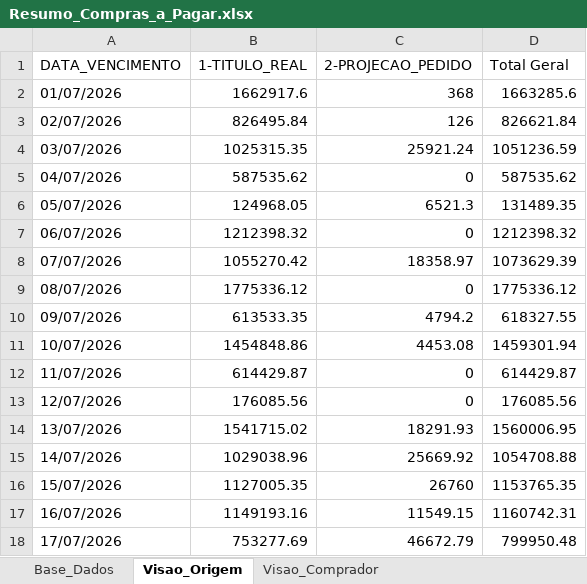
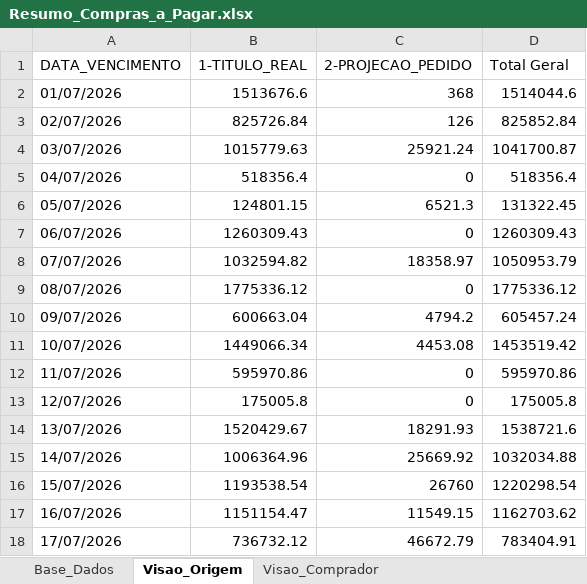
Before and after one commit to sgrimush-ops/Equipes_Agentes, an Excel workbook: Aplicativos/a_pagar/Resumo_Compras_a_Pagar.xlsx, sheet Visao_Origem, drawn as a sheet; only a part is shown; values as stored, in another font and other column widths than the file's, no borders; the diff covers the shown part only; the diff names each change by its address in the sheet, - before the commit and + after, or states it on an @@ line.

```diff
--- a/Aplicativos/a_pagar/Resumo_Compras_a_Pagar.xlsx (sheet Visao_Origem)
+++ b/Aplicativos/a_pagar/Resumo_Compras_a_Pagar.xlsx (sheet Visao_Origem)
-B2 (1-TITULO_REAL): 1662917.6
+B2 (1-TITULO_REAL): 1513676.6
-D2 (Total Geral): 1663285.6
+D2 (Total Geral): 1514044.6
-B3 (1-TITULO_REAL): 826495.84
+B3 (1-TITULO_REAL): 825726.84
-D3 (Total Geral): 826621.84
+D3 (Total Geral): 825852.84
-B4 (1-TITULO_REAL): 1025315.35
+B4 (1-TITULO_REAL): 1015779.63
-D4 (Total Geral): 1051236.59
+D4 (Total Geral): 1041700.87
-B5 (1-TITULO_REAL): 587535.62
+B5 (1-TITULO_REAL): 518356.4
-D5 (Total Geral): 587535.62
+D5 (Total Geral): 518356.4
-B6 (1-TITULO_REAL): 124968.05
+B6 (1-TITULO_REAL): 124801.15
-D6 (Total Geral): 131489.35
+D6 (Total Geral): 131322.45
-B7 (1-TITULO_REAL): 1212398.32
+B7 (1-TITULO_REAL): 1260309.43
-D7 (Total Geral): 1212398.32
+D7 (Total Geral): 1260309.43
-B8 (1-TITULO_REAL): 1055270.42
+B8 (1-TITULO_REAL): 1032594.82
-D8 (Total Geral): 1073629.39
+D8 (Total Geral): 1050953.79
-B10 (1-TITULO_REAL): 613533.35
+B10 (1-TITULO_REAL): 600663.04
-D10 (Total Geral): 618327.55
+D10 (Total Geral): 605457.24
-B11 (1-TITULO_REAL): 1454848.86
+B11 (1-TITULO_REAL): 1449066.34
-D11 (Total Geral): 1459301.94
+D11 (Total Geral): 1453519.42
-B12 (1-TITULO_REAL): 614429.87
+B12 (1-TITULO_REAL): 595970.86
-D12 (Total Geral): 614429.87
+D12 (Total Geral): 595970.86
-B13 (1-TITULO_REAL): 176085.56
+B13 (1-TITULO_REAL): 175005.8
-D13 (Total Geral): 176085.56
+D13 (Total Geral): 175005.8
-B14 (1-TITULO_REAL): 1541715.02
+B14 (1-TITULO_REAL): 1520429.67
-D14 (Total Geral): 1560006.95
+D14 (Total Geral): 1538721.6
-B15 (1-TITULO_REAL): 1029038.96
+B15 (1-TITULO_REAL): 1006364.96
-D15 (Total Geral): 1054708.88
+D15 (Total Geral): 1032034.88
-B16 (1-TITULO_REAL): 1127005.35
+B16 (1-TITULO_REAL): 1193538.54
-D16 (Total Geral): 1153765.35
+D16 (Total Geral): 1220298.54
-B17 (1-TITULO_REAL): 1149193.16
+B17 (1-TITULO_REAL): 1151154.47
-D17 (Total Geral): 1160742.31
+D17 (Total Geral): 1162703.62
-B18 (1-TITULO_REAL): 753277.69
+B18 (1-TITULO_REAL): 736732.12
-D18 (Total Geral): 799950.48
+D18 (Total Geral): 783404.91
```
Also changed, not shown: 105 edited cells elsewhere in this sheet, sheet Base_Dados, sheet Visao_Comprador, Aplicativos/ranking/ranking.xlsx, 15 other files.
